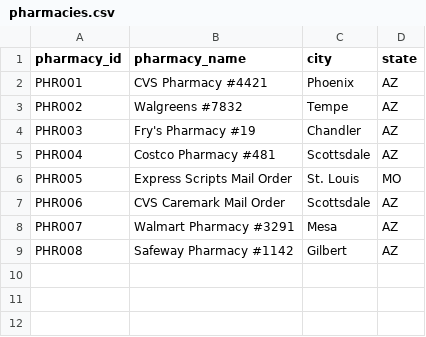
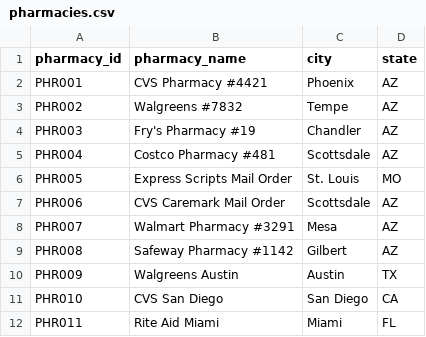
Before and after one commit to mjung0802/pharma-data, a CSV file: data/pharmacies.csv, drawn as a sheet.

```diff
--- a/data/pharmacies.csv
+++ b/data/pharmacies.csv
@@ -9 +9,4 @@ PHR007,Walmart Pharmacy #3291,Mesa,AZ
 PHR008,Safeway Pharmacy #1142,Gilbert,AZ
+PHR009,Walgreens Austin,Austin,TX
+PHR010,CVS San Diego,San Diego,CA
+PHR011,Rite Aid Miami,Miami,FL
```
Also changed, not shown: data/claims.csv, data/members.csv, 1 other file.
